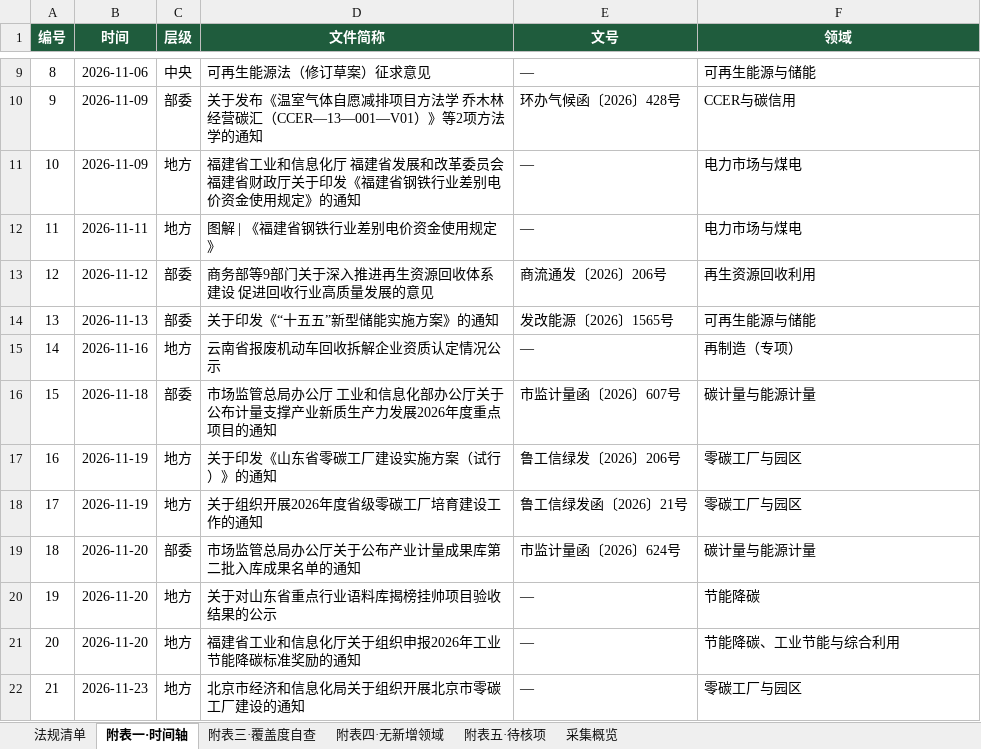
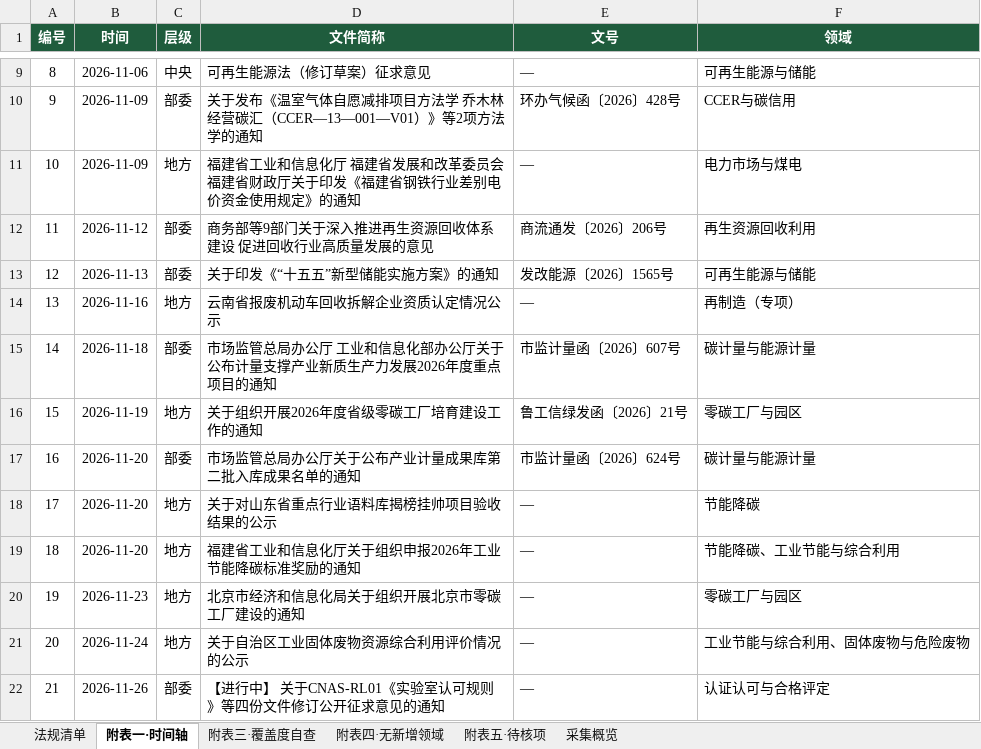
Before and after one commit to panyanosakana/carbon-law-watch, an Excel workbook: output/双碳法规汇总-2026-11.xlsx, sheet 附表一·时间轴, drawn as a sheet; only a part is shown, gaps mark what is left out; values as stored, in another font and other column widths than the file's, no borders; removed rows and columns are numbered as before the commit, all else as after; the diff names each change by its address in the sheet, - before the commit and + after, or states it on an @@ line.

```diff
--- a/output/双碳法规汇总-2026-11.xlsx (sheet 附表一·时间轴)
+++ b/output/双碳法规汇总-2026-11.xlsx (sheet 附表一·时间轴)
-row 12: 11 | 2026-11-11 | 地方 | 图解 | 《福建省钢铁行业差别电价资金使用规定》 | — | 电力市场与煤电
@@ column A (编号) renumbered between rows 12 and 20 @@
-row 17: 16 | 2026-11-19 | 地方 | 关于印发《山东省零碳工厂建设实施方案（试行）》的通知 | 鲁工信绿发〔2026〕206号 | 零碳工厂与园区
+row 21: 20 | 2026-11-24 | 地方 | 关于自治区工业固体废物资源综合利用评价情况的公示 | — | 工业节能与综合利用、固体废物与危险废物
+row 22: 21 | 2026-11-26 | 部委 | 【进行中】 关于CNAS-RL01《实验室认可规则》等四份文件修订公开征求意见的通知 | — | 认证认可与合格评定
```
Also changed, not shown: sheet 法规清单, sheet 附表三·覆盖度自查, sheet 采集概览, sheet 附表四·无新增领域, sheet 附表五·待核项, 3 other files.
